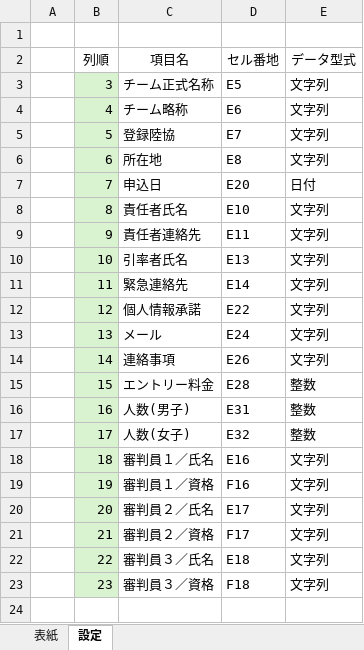
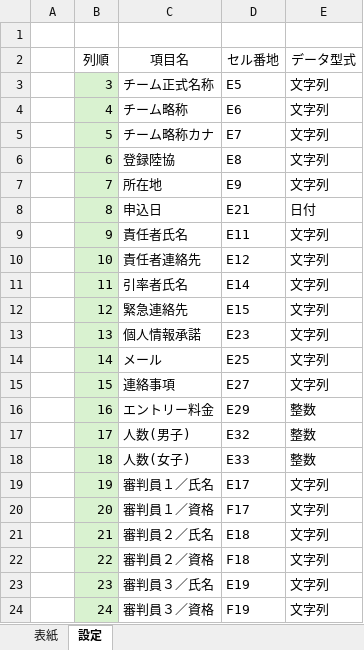
Before and after one commit to SHIMADONBEY/Athletic-MoushiCommu-Excel, an Excel workbook: AthleticMoushiCommu.xlsm, sheet 設定, drawn as a sheet; values as stored, in another font and other column widths than the file's, no borders; table styles not drawn; the diff names each change by its address in the sheet, - before the commit and + after, or states it on an @@ line.

```diff
--- a/AthleticMoushiCommu.xlsm (sheet 設定)
+++ b/AthleticMoushiCommu.xlsm (sheet 設定)
-C5 (項目名): 登録陸協
+C5 (項目名): チーム略称カナ
-C6 (項目名): 所在地
+C6 (項目名): 登録陸協
-C7 (項目名): 申込日
+C7 (項目名): 所在地
-D7 (セル番地): E20
+D7 (セル番地): E9
-E7 (データ型式): 日付
+E7 (データ型式): 文字列
-C8 (項目名): 責任者氏名
+C8 (項目名): 申込日
-D8 (セル番地): E10
+D8 (セル番地): E21
-E8 (データ型式): 文字列
+E8 (データ型式): 日付
-C9 (項目名): 責任者連絡先
+C9 (項目名): 責任者氏名
-C10 (項目名): 引率者氏名
+C10 (項目名): 責任者連絡先
-D10 (セル番地): E13
+D10 (セル番地): E12
-C11 (項目名): 緊急連絡先
+C11 (項目名): 引率者氏名
-C12 (項目名): 個人情報承諾
+C12 (項目名): 緊急連絡先
-D12 (セル番地): E22
+D12 (セル番地): E15
-C13 (項目名): メール
+C13 (項目名): 個人情報承諾
-D13 (セル番地): E24
+D13 (セル番地): E23
-C14 (項目名): 連絡事項
+C14 (項目名): メール
-D14 (セル番地): E26
+D14 (セル番地): E25
-C15 (項目名): エントリー料金
+C15 (項目名): 連絡事項
-D15 (セル番地): E28
+D15 (セル番地): E27
-E15 (データ型式): 整数
+E15 (データ型式): 文字列
-C16 (項目名): 人数(男子)
+C16 (項目名): エントリー料金
-D16 (セル番地): E31
+D16 (セル番地): E29
-C17 (項目名): 人数(女子)
+C17 (項目名): 人数(男子)
-C18 (項目名): 審判員１／氏名
+C18 (項目名): 人数(女子)
-D18 (セル番地): E16
+D18 (セル番地): E33
-E18 (データ型式): 文字列
+E18 (データ型式): 整数
-C19 (項目名): 審判員１／資格
+C19 (項目名): 審判員１／氏名
-D19 (セル番地): F16
+D19 (セル番地): E17
-C20 (項目名): 審判員２／氏名
+C20 (項目名): 審判員１／資格
-D20 (セル番地): E17
+D20 (セル番地): F17
-C21 (項目名): 審判員２／資格
+C21 (項目名): 審判員２／氏名
-D21 (セル番地): F17
+D21 (セル番地): E18
-C22 (項目名): 審判員３／氏名
+C22 (項目名): 審判員２／資格
-D22 (セル番地): E18
+D22 (セル番地): F18
-C23 (項目名): 審判員３／資格
+C23 (項目名): 審判員３／氏名
-D23 (セル番地): F18
+D23 (セル番地): E19
+row 24:  | 24 | 審判員３／資格 | F19 | 文字列
```
Also changed, not shown: 1 other file.
